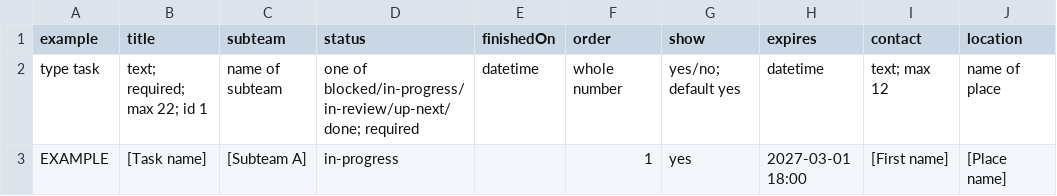
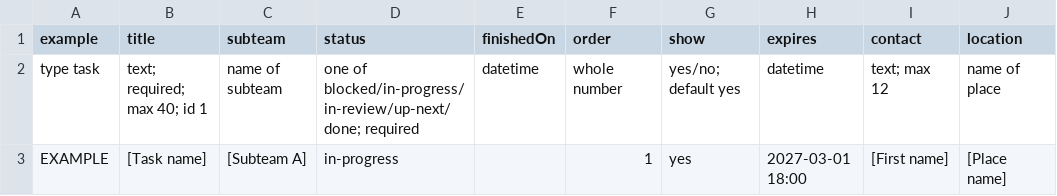
Before and after one commit to hawktimus/teletraan, a CSV file: docs/content-templates/task.csv, drawn as a sheet; only a part is shown; the diff names each change by its address in the sheet, - before the commit and + after, or states it on an @@ line.

```diff
--- a/docs/content-templates/task.csv
+++ b/docs/content-templates/task.csv
-B2 (title): text; required; max 22; id 1
+B2 (title): text; required; max 40; id 1
```
Also changed, not shown: 16 other files.
